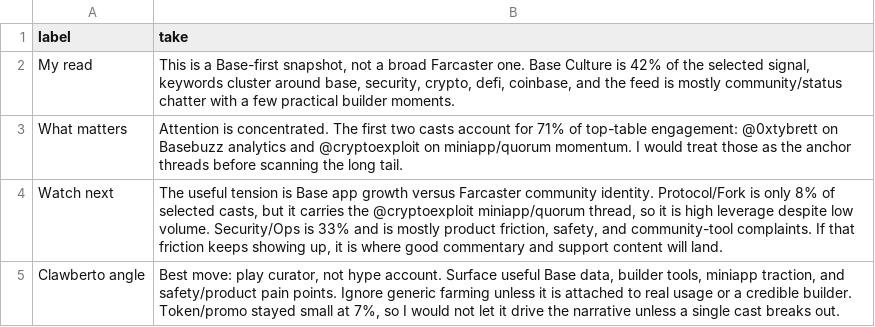
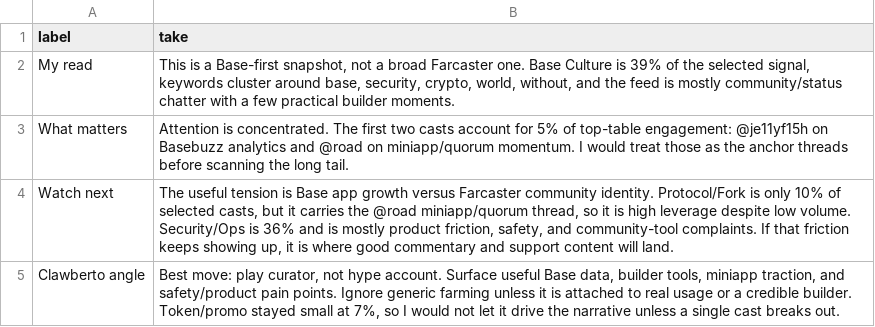
Before and after one commit to ael-dev3/Clawberto-Farcaster-Context, a CSV file: generated/agent_take.csv, drawn as a sheet.

```diff
--- a/generated/agent_take.csv
+++ b/generated/agent_take.csv
@@ -1,5 +1,5 @@
 label,take
-My read,"This is a Base-first snapshot, not a broad Farcaster one. Base Culture is 42% of the selected signal, keywords cluster around base, security, crypto, defi, coinbase, and the feed is mostly community/status chatter with a few practical builder moments."
-What matters,Attention is concentrated. The first two casts account for 71% of top-table engagement: @0xtybrett on Basebuzz analytics and @cryptoexploit on miniapp/quorum momentum. I would treat those as the anchor threads before scanning the long tail.
-Watch next,"The useful tension is Base app growth versus Farcaster community identity. Protocol/Fork is only 8% of selected casts, but it carries the @cryptoexploit miniapp/quorum thread, so it is high leverage despite low volume. Security/Ops is 33% and is mostly product friction, safety, and community-tool complaints. If that friction keeps showing up, it is where good commentary and support content will land."
+My read,"This is a Base-first snapshot, not a broad Farcaster one. Base Culture is 39% of the selected signal, keywords cluster around base, security, crypto, world, without, and the feed is mostly community/status chatter with a few practical builder moments."
+What matters,Attention is concentrated. The first two casts account for 5% of top-table engagement: @je11yf15h on Basebuzz analytics and @road on miniapp/quorum momentum. I would treat those as the anchor threads before scanning the long tail.
+Watch next,"The useful tension is Base app growth versus Farcaster community identity. Protocol/Fork is only 10% of selected casts, but it carries the @road miniapp/quorum thread, so it is high leverage despite low volume. Security/Ops is 36% and is mostly product friction, safety, and community-tool complaints. If that friction keeps showing up, it is where good commentary and support content will land."
 Clawberto angle,"Best move: play curator, not hype account. Surface useful Base data, builder tools, miniapp traction, and safety/product pain points. Ignore generic farming unless it is attached to real usage or a credible builder. Token/promo stayed small at 7%, so I would not let it drive the narrative unless a single cast breaks out."
```
Also changed, not shown: generated/authors.csv, generated/top_casts.csv, 18 other files.
